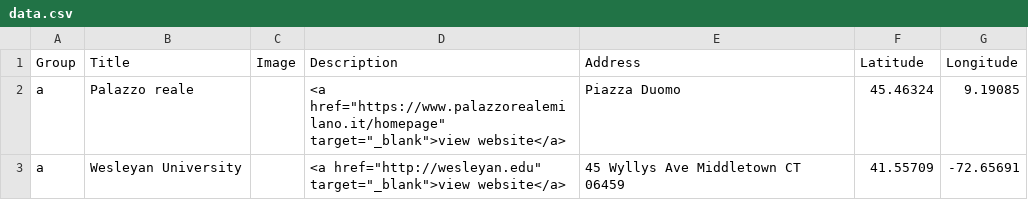
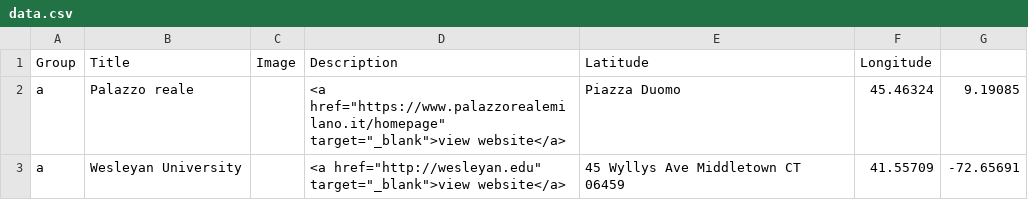
Before and after one commit to weeklyevents/milano, a CSV file: data.csv, drawn as a sheet.

```diff
--- a/data.csv
+++ b/data.csv
@@ -1,2 +1,2 @@
-Group,Title,Image,Description,Address,Latitude,Longitude
+Group,Title,Image,Description,Latitude,Longitude
 a,Palazzo reale,"","<a href=""https://www.palazzorealemilano.it/homepage"" target=""_blank"">view website</a> ", Piazza Duomo ,45.46324,9.19085
```
